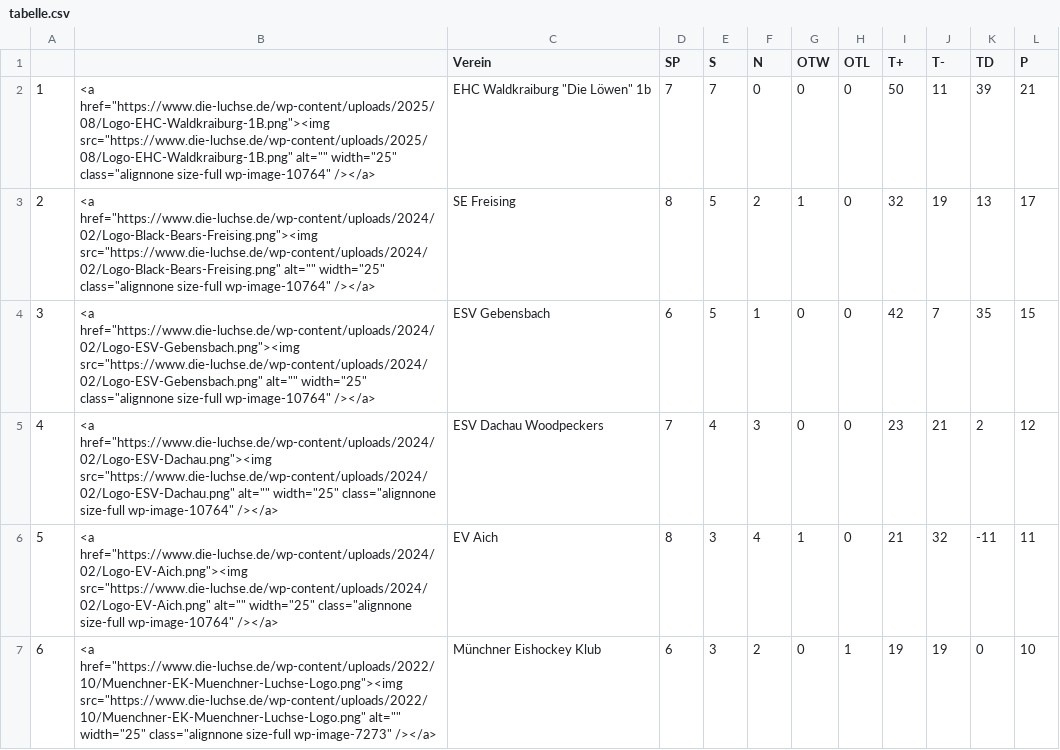
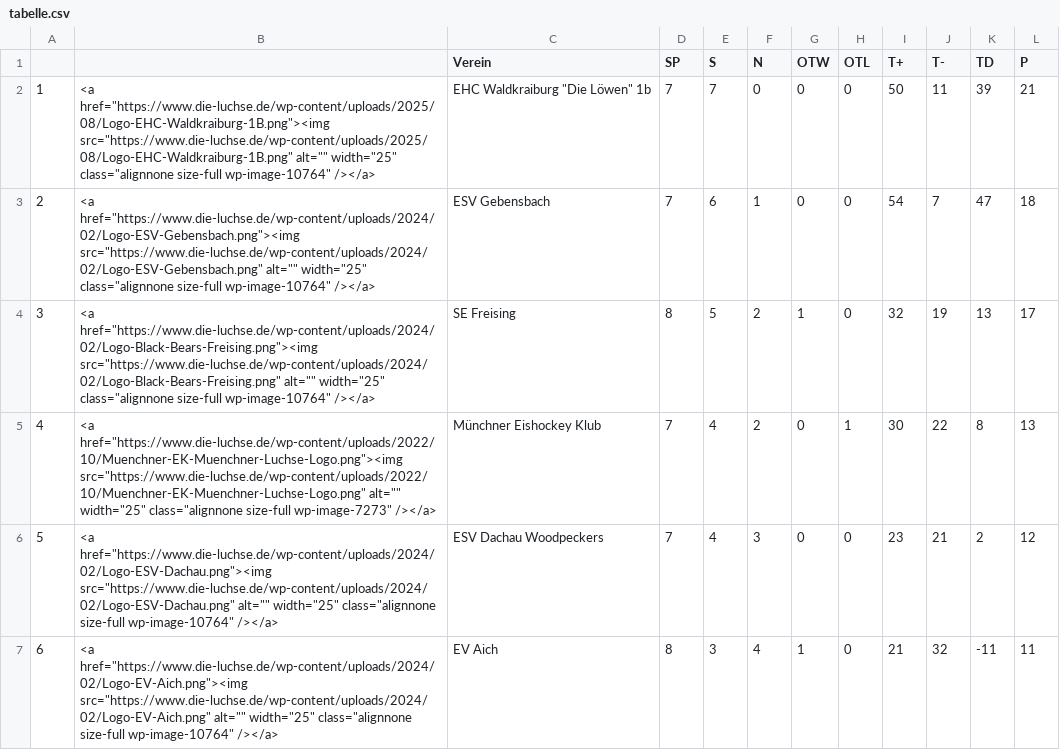
Before and after one commit to lpkiemes/mek-autotabelle, a CSV file: tabelle.csv, drawn as a sheet; only a part is shown; removed rows and columns are numbered as before the commit, all else as after; the diff covers the shown part only; the diff names each change by its address in the sheet, - before the commit and + after, or states it on an @@ line.

```diff
--- a/tabelle.csv
+++ b/tabelle.csv
+row 3: 2 | <a href="https://www.die-luchse.de/wp-content/uploads/2024/02/Logo-ESV-Gebensbach.png"><img src="https://www.die-luchse.de/wp-content/uploads/2024/02/Logo-ESV-Gebensbach.png" alt="" width="25" class="alignnone size-full wp-image-10764" /></a> | ESV Gebensbach | 7 | 6 | 1 | 0 | 0 | 54 | 7 | 47 | 18
@@ column A renumbered between rows 4 and 10 @@
-row 4: 3 | <a href="https://www.die-luchse.de/wp-content/uploads/2024/02/Logo-ESV-Gebensbach.png"><img src="https://www.die-luchse.de/wp-content/uploads/2024/02/Logo-ESV-Gebensbach.png" alt="" width="25" class="alignnone size-full wp-image-10764" /></a> | ESV Gebensbach | 6 | 5 | 1 | 0 | 0 | 42 | 7 | 35 | 15
+row 5: 4 | <a href="https://www.die-luchse.de/wp-content/uploads/2022/10/Muenchner-EK-Muenchner-Luchse-Logo.png"><img src="https://www.die-luchse.de/wp-content/uploads/2022/10/Muenchner-EK-Muenchner-Luchse-Logo.png" alt="" width="25" class="alignnone size-full wp-image-7273" /></a> | Münchner Eishockey Klub | 7 | 4 | 2 | 0 | 1 | 30 | 22 | 8 | 13
-row 7: 6 | <a href="https://www.die-luchse.de/wp-content/uploads/2022/10/Muenchner-EK-Muenchner-Luchse-Logo.png"><img src="https://www.die-luchse.de/wp-content/uploads/2022/10/Muenchner-EK-Muenchner-Luchse-Logo.png" alt="" width="25" class="alignnone size-full wp-image-7273" /></a> | Münchner Eishockey Klub | 6 | 3 | 2 | 0 | 1 | 19 | 19 | 0 | 10
```
Also changed, not shown: 1 added row, 1 removed row and 9 edited cells elsewhere in this file, tabelle_U13.csv, tabelle_U15.csv.
